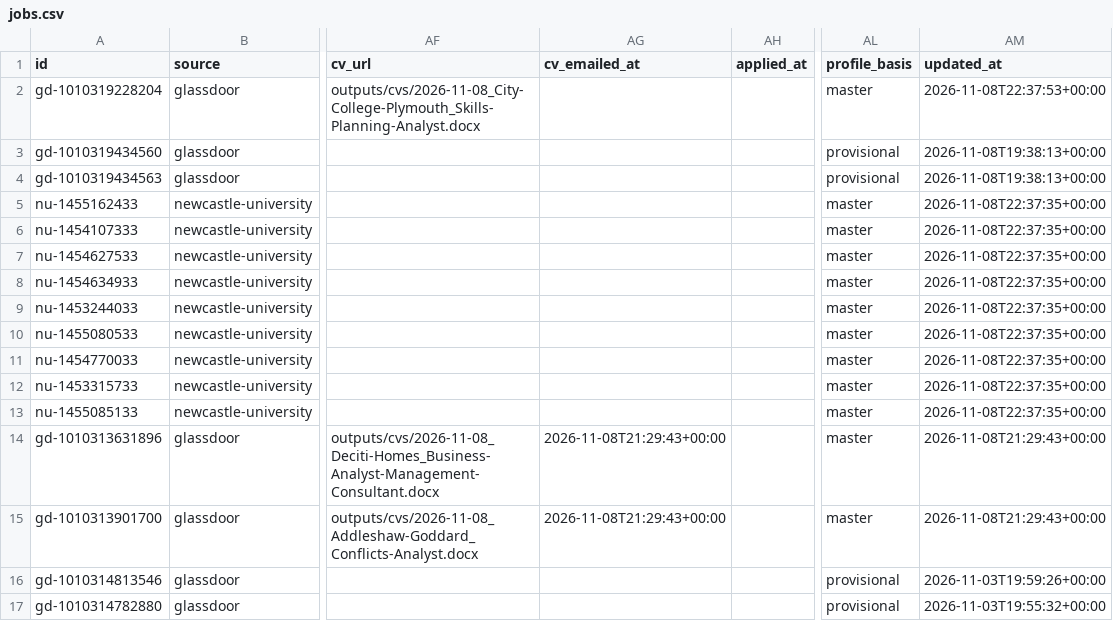
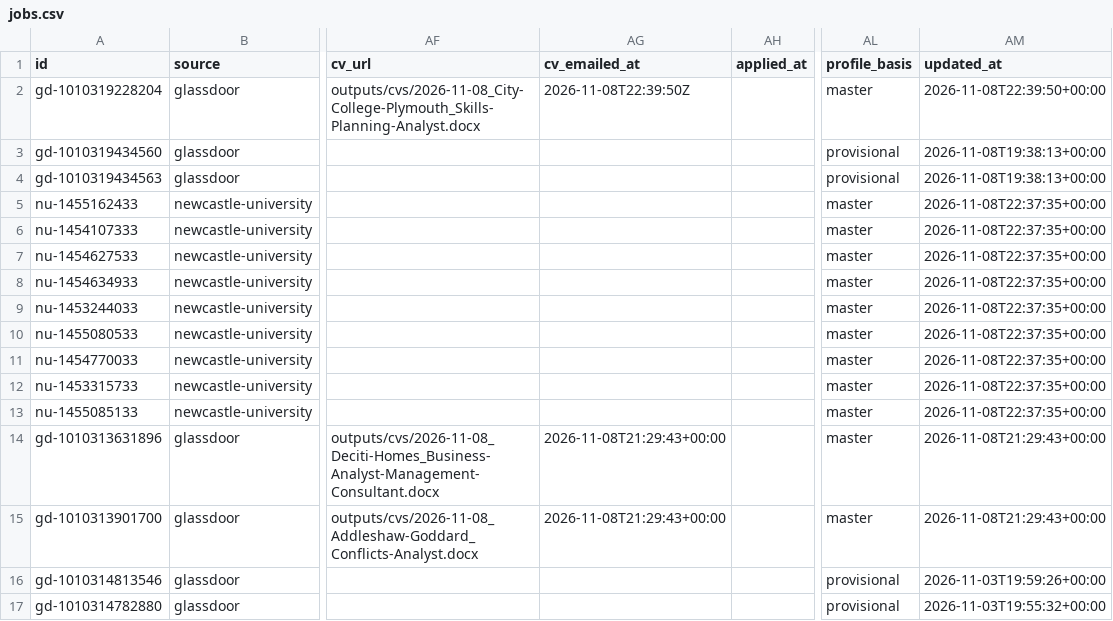
Before and after one commit to Drvptl2106/jobs, a CSV file: data/jobs.csv, drawn as a sheet; only a part is shown, gaps mark what is left out; the diff names each change by its address in the sheet, - before the commit and + after, or states it on an @@ line.

```diff
--- a/data/jobs.csv
+++ b/data/jobs.csv
-AG2 (cv_emailed_at): (empty)
+AG2 (cv_emailed_at): 2026-11-08T22:39:50Z
-AM2 (updated_at): 2026-11-08T22:37:53+00:00
+AM2 (updated_at): 2026-11-08T22:39:50+00:00
```
Also changed, not shown: 1 other file.
